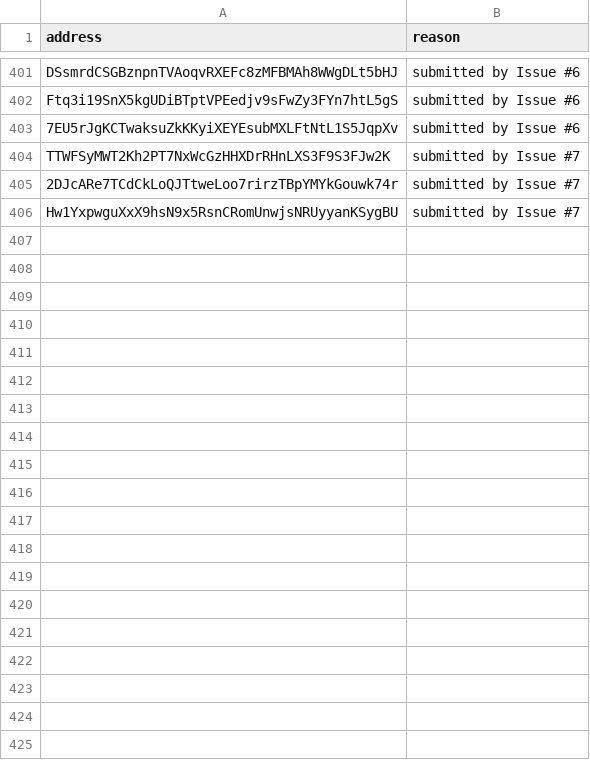
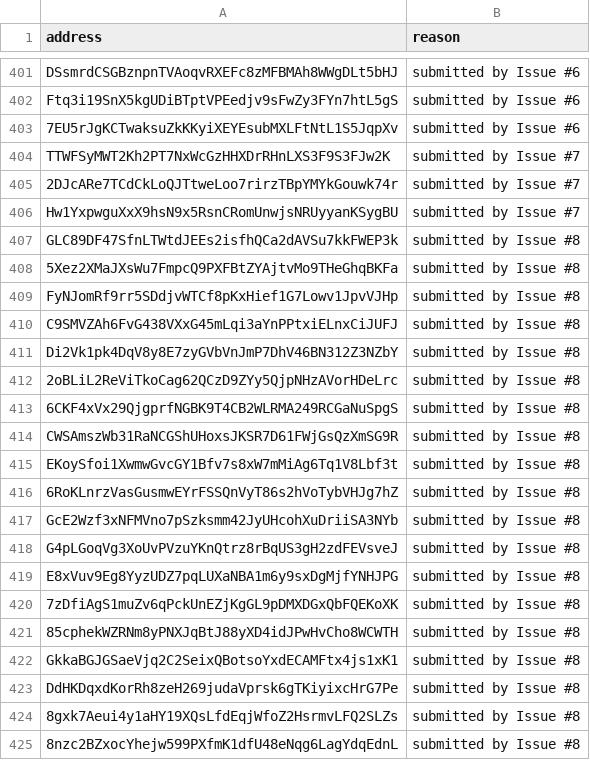
Before and after one commit to MeteoraAg/ops, a CSV file: kelsier_addresses.csv, drawn as a sheet; only a part is shown, gaps mark what is left out; the diff covers the shown part only.

Commit message:
Appended unique wallet addresses from Issue #8

```diff
--- a/kelsier_addresses.csv
+++ b/kelsier_addresses.csv
@@ -406 +406,20 @@ TTWFSyMWT2Kh2PT7NxWcGzHHXDrRHnLXS3F9S3FJw2K, submitted by Issue #7
 Hw1YxpwguXxX9hsN9x5RsnCRomUnwjsNRUyyanKSygBU, submitted by Issue #7
+GLC89DF47SfnLTWtdJEEs2isfhQCa2dAVSu7kkFWEP3k, submitted by Issue #8
+5Xez2XMaJXsWu7FmpcQ9PXFBtZYAjtvMo9THeGhqBKFa, submitted by Issue #8
+FyNJomRf9rr5SDdjvWTCf8pKxHief1G7Lowv1JpvVJHp, submitted by Issue #8
+C9SMVZAh6FvG438VXxG45mLqi3aYnPPtxiELnxCiJUFJ, submitted by Issue #8
+Di2Vk1pk4DqV8y8E7zyGVbVnJmP7DhV46BN312Z3NZbY, submitted by Issue #8
+2oBLiL2ReViTkoCag62QCzD9ZYy5QjpNHzAVorHDeLrc, submitted by Issue #8
+6CKF4xVx29QjgprfNGBK9T4CB2WLRMA249RCGaNuSpgS, submitted by Issue #8
+CWSAmszWb31RaNCGShUHoxsJKSR7D61FWjGsQzXmSG9R, submitted by Issue #8
+EKoySfoi1XwmwGvcGY1Bfv7s8xW7mMiAg6Tq1V8Lbf3t, submitted by Issue #8
+6RoKLnrzVasGusmwEYrFSSQnVyT86s2hVoTybVHJg7hZ, submitted by Issue #8
+GcE2Wzf3xNFMVno7pSzksmm42JyUHcohXuDriiSA3NYb, submitted by Issue #8
+G4pLGoqVg3XoUvPVzuYKnQtrz8rBqUS3gH2zdFEVsveJ, submitted by Issue #8
+E8xVuv9Eg8YyzUDZ7pqLUXaNBA1m6y9sxDgMjfYNHJPG, submitted by Issue #8
+7zDfiAgS1muZv6qPckUnEZjKgGL9pDMXDGxQbFQEKoXK, submitted by Issue #8
+85cphekWZRNm8yPNXJqBtJ88yXD4idJPwHvCho8WCWTH, submitted by Issue #8
+GkkaBGJGSaeVjq2C2SeixQBotsoYxdECAMFtx4js1xK1, submitted by Issue #8
+DdHKDqxdKorRh8zeH269judaVprsk6gTKiyixcHrG7Pe, submitted by Issue #8
+8gxk7Aeui4y1aHY19XQsLfdEqjWfoZ2HsrmvLFQ2SLZs, submitted by Issue #8
+8nzc2BZxocYhejw599PXfmK1dfU48eNqg6LagYdqEdnL, submitted by Issue #8
```
Also changed, not shown: 12 added rows elsewhere in this file.
